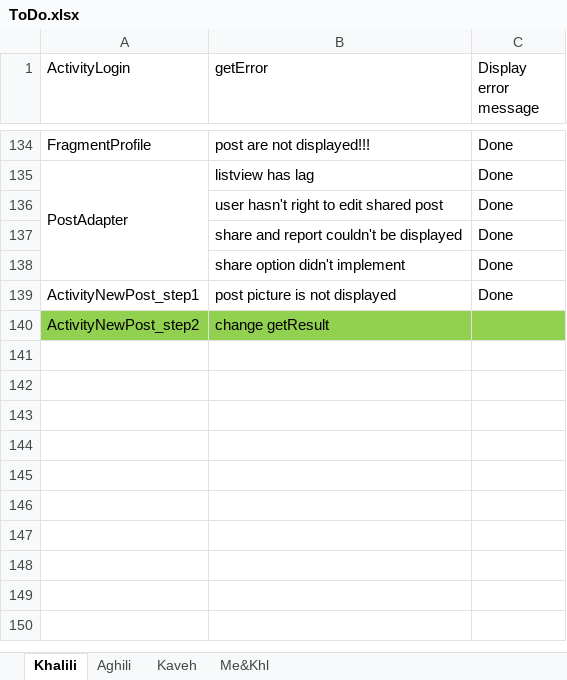
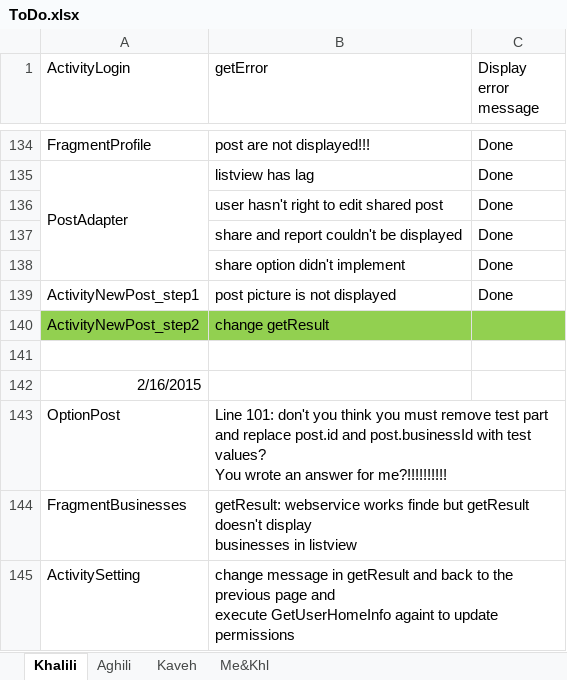
Before and after one commit to A-Kaveh2/SocialBusiness, an Excel workbook: app/src/docs/ToDo.xlsx, sheet Khalili, drawn as a sheet; only a part is shown, gaps mark what is left out; values as stored, in another font and other column widths than the file's, no borders; ↵ is a line break in a cell; the diff names each change by its address in the sheet, - before the commit and + after, or states it on an @@ line.

```diff
--- a/app/src/docs/ToDo.xlsx (sheet Khalili)
+++ b/app/src/docs/ToDo.xlsx (sheet Khalili)
+row 141: (empty)
+row 142: 2/16/2015
+row 143: OptionPost | Line 101: don't you think you must remove test part ↵ and replace post.id and post.businessId with test values? ↵ You wrote an answer for me?!!!!!!!!!!
+row 144: FragmentBusinesses | getResult: webservice works finde but getResult doesn't display ↵ businesses in listview
+row 145: ActivitySetting | change message in getResult and back to the previous page and ↵ execute GetUserHomeInfo againt to update permissions
```
Also changed, not shown: app/src/docs/bugs.xlsx, app/src/docs/webservices.xlsx, 4 other files.
